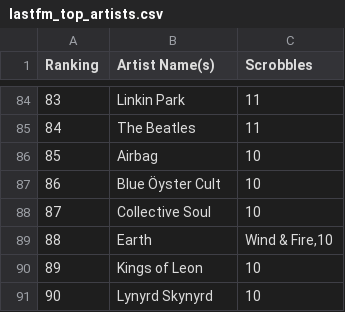
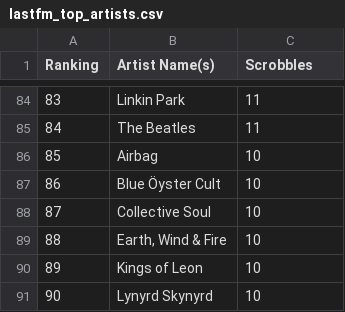
Before and after one commit to santiwolf92/rocksmith-rec-engine, a CSV file: data/lastfm_top_artists.csv, drawn as a sheet; only a part is shown, gaps mark what is left out.

Commit message:
Update lastfm_top_artists.csv

```diff
--- a/data/lastfm_top_artists.csv
+++ b/data/lastfm_top_artists.csv
@@ -88,3 +88,3 @@ Ranking,Artist Name(s),Scrobbles
 87,Collective Soul,10
-88,Earth," Wind & Fire,10"
+88,"Earth, Wind & Fire",10
 89,Kings of Leon,10
```
